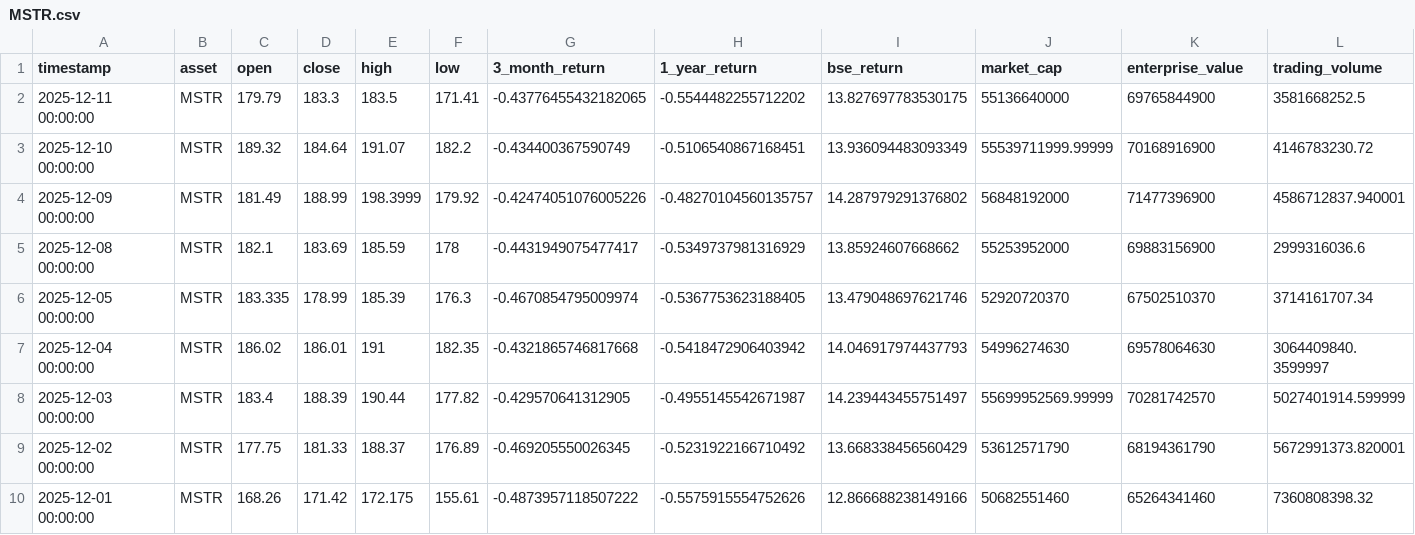
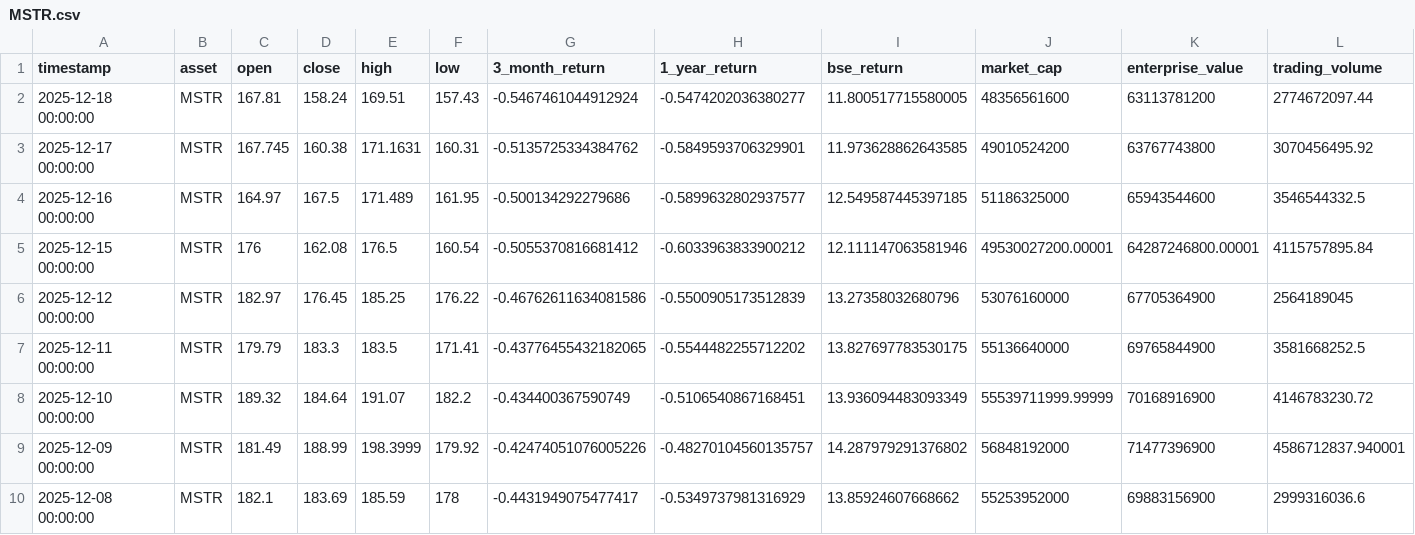
Before and after one commit to posix4e/btc-mnav-rainbow, a CSV file: MSTR.csv, drawn as a sheet; only a part is shown; the shorter side is filled out with more unchanged rows; rows hold the shown columns only; the diff names each change by its address in the sheet, - before the commit and + after, or states it on an @@ line.

Commit message:
update data

```diff
--- a/MSTR.csv
+++ b/MSTR.csv
+row 2: 2025-12-18 00:00:00 | MSTR | 167.81 | 158.24 | 169.51 | 157.43 | -0.5467461044912924 | -0.5474202036380277 | 11.800517715580005 | 48356561600 | 63113781200 | 2774672097.44
+row 3: 2025-12-17 00:00:00 | MSTR | 167.745 | 160.38 | 171.1631 | 160.31 | -0.5135725334384762 | -0.5849593706329901 | 11.973628862643585 | 49010524200 | 63767743800 | 3070456495.92
+row 4: 2025-12-16 00:00:00 | MSTR | 164.97 | 167.5 | 171.489 | 161.95 | -0.500134292279686 | -0.5899632802937577 | 12.549587445397185 | 51186325000 | 65943544600 | 3546544332.5
+row 5: 2025-12-15 00:00:00 | MSTR | 176 | 162.08 | 176.5 | 160.54 | -0.5055370816681412 | -0.6033963833900212 | 12.111147063581946 | 49530027200.00001 | 64287246800.00001 | 4115757895.84
+row 6: 2025-12-12 00:00:00 | MSTR | 182.97 | 176.45 | 185.25 | 176.22 | -0.46762611634081586 | -0.5500905173512839 | 13.27358032680796 | 53076160000 | 67705364900 | 2564189045
```
Also changed, not shown: STRC.csv, STRD.csv, 2 other files.
